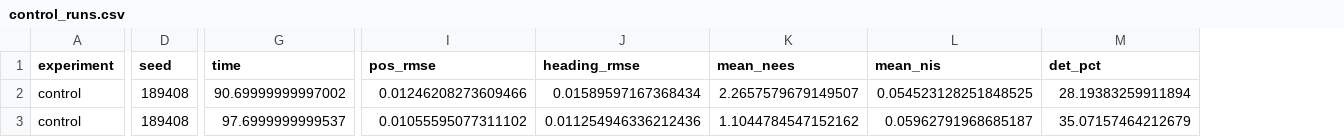
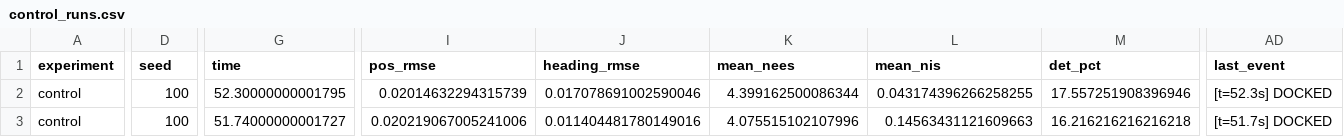
Before and after one commit to TobeNguyen/Sensor-and-control-AT2, a CSV file: results/evaluation/control_runs.csv, drawn as a sheet; only a part is shown, gaps mark what is left out; the diff covers the shown part only; the diff names each change by its address in the sheet, - before the commit and + after, or states it on an @@ line.

```diff
--- a/results/evaluation/control_runs.csv
+++ b/results/evaluation/control_runs.csv
+column AD (last_event), rows 2-3: [t=52.3s] DOCKED | [t=51.7s] DOCKED
-D2:D3 (seed): 189408
+D2:D3 (seed): 100
-G2 (time): 90.69999999997002
+G2 (time): 52.30000000001795
-I2 (pos_rmse): 0.01246208273609466
+I2 (pos_rmse): 0.02014632294315739
-J2 (heading_rmse): 0.01589597167368434
+J2 (heading_rmse): 0.017078691002590046
-K2 (mean_nees): 2.2657579679149507
+K2 (mean_nees): 4.399162500086344
-L2 (mean_nis): 0.054523128251848525
+L2 (mean_nis): 0.043174396266258255
-M2 (det_pct): 28.19383259911894
+M2 (det_pct): 17.557251908396946
-G3 (time): 97.6999999999537
+G3 (time): 51.74000000001727
-I3 (pos_rmse): 0.01055595077311102
+I3 (pos_rmse): 0.020219067005241006
-J3 (heading_rmse): 0.011254946336212436
+J3 (heading_rmse): 0.011404481780149016
-K3 (mean_nees): 1.1044784547152162
+K3 (mean_nees): 4.075515102107996
-L3 (mean_nis): 0.05962791968685187
+L3 (mean_nis): 0.14563431121609663
-M3 (det_pct): 35.07157464212679
+M3 (det_pct): 16.216216216216218
```
Also changed, not shown: 180 edited cells elsewhere in this file, results/evaluation/ablation_runs.csv, results/evaluation/estimation_runs.csv, 13 other files.
